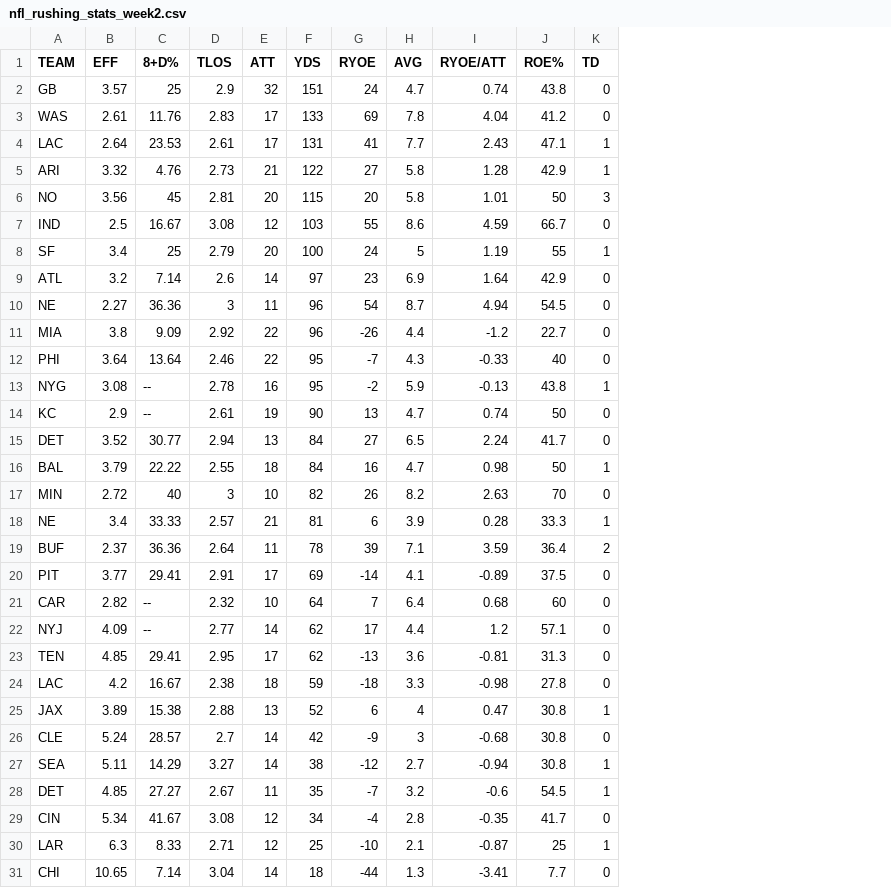
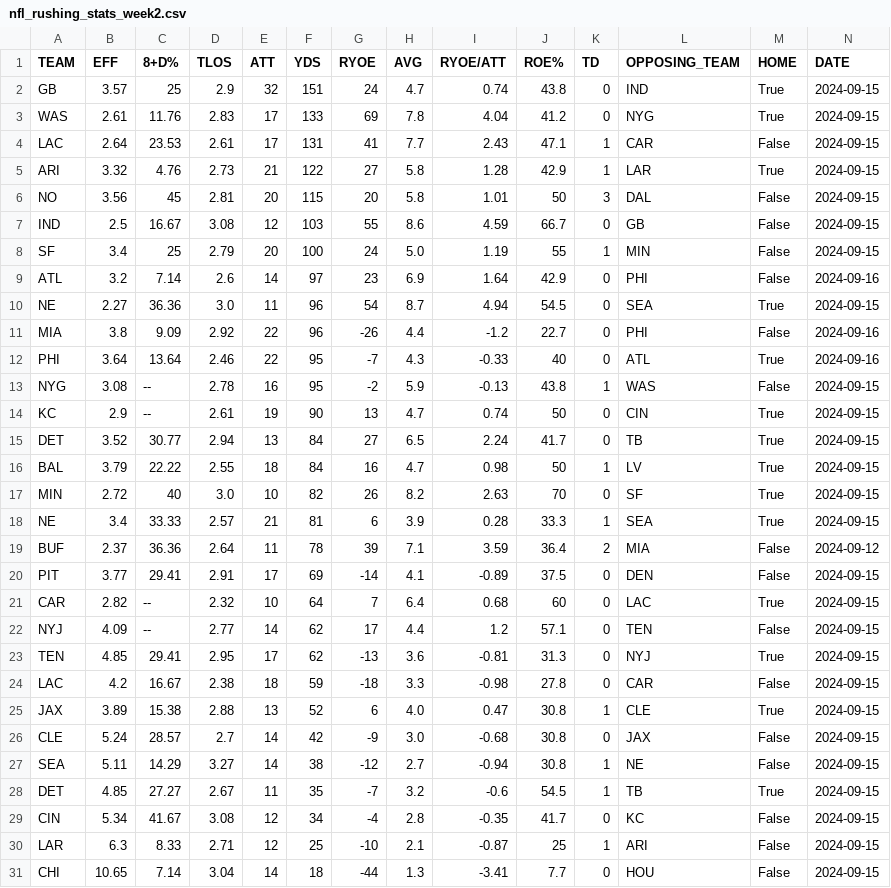
Before and after one commit to Wags15/football-predictions, a CSV file: data/nfl_rushing_stats_week2.csv, drawn as a sheet; only a part is shown; the diff names each change by its address in the sheet, - before the commit and + after, or states it on an @@ line.

```diff
--- a/data/nfl_rushing_stats_week2.csv
+++ b/data/nfl_rushing_stats_week2.csv
+column L (OPPOSING_TEAM), rows 2-31: IND | NYG | CAR | LAR | DAL | GB | MIN | PHI | SEA | PHI | ATL | WAS | CIN | TB | LV | SF | SEA | MIA | DEN | LAC | TEN | NYJ | CAR | CLE | JAX | NE | TB | KC | ARI | HOU
+column M (HOME), rows 2-31: True | True | False | True | False | False | False | False | True | False | True | False | True | True | True | True | True | False | False | True | False | True | False | True | False | False | True | False | False | False
+column N (DATE), rows 2-31: 2024-09-15 | 2024-09-15 | 2024-09-15 | 2024-09-15 | 2024-09-15 | 2024-09-15 | 2024-09-15 | 2024-09-16 | 2024-09-15 | 2024-09-16 | 2024-09-16 | 2024-09-15 | 2024-09-15 | 2024-09-15 | 2024-09-15 | 2024-09-15 | 2024-09-15 | 2024-09-12 | 2024-09-15 | 2024-09-15 | 2024-09-15 | 2024-09-15 | 2024-09-15 | 2024-09-15 | 2024-09-15 | 2024-09-15 | 2024-09-15 | 2024-09-15 | 2024-09-15 | 2024-09-15
-H8 (AVG): 5
+H8 (AVG): 5.0
-D10 (TLOS): 3
+D10 (TLOS): 3.0
-D17 (TLOS): 3
+D17 (TLOS): 3.0
-H25 (AVG): 4
+H25 (AVG): 4.0
-H26 (AVG): 3
+H26 (AVG): 3.0
```
Also changed, not shown: data/nfl_rushing_stats_week1.csv, data/nfl_rushing_stats_week10.csv, 16 other files.
